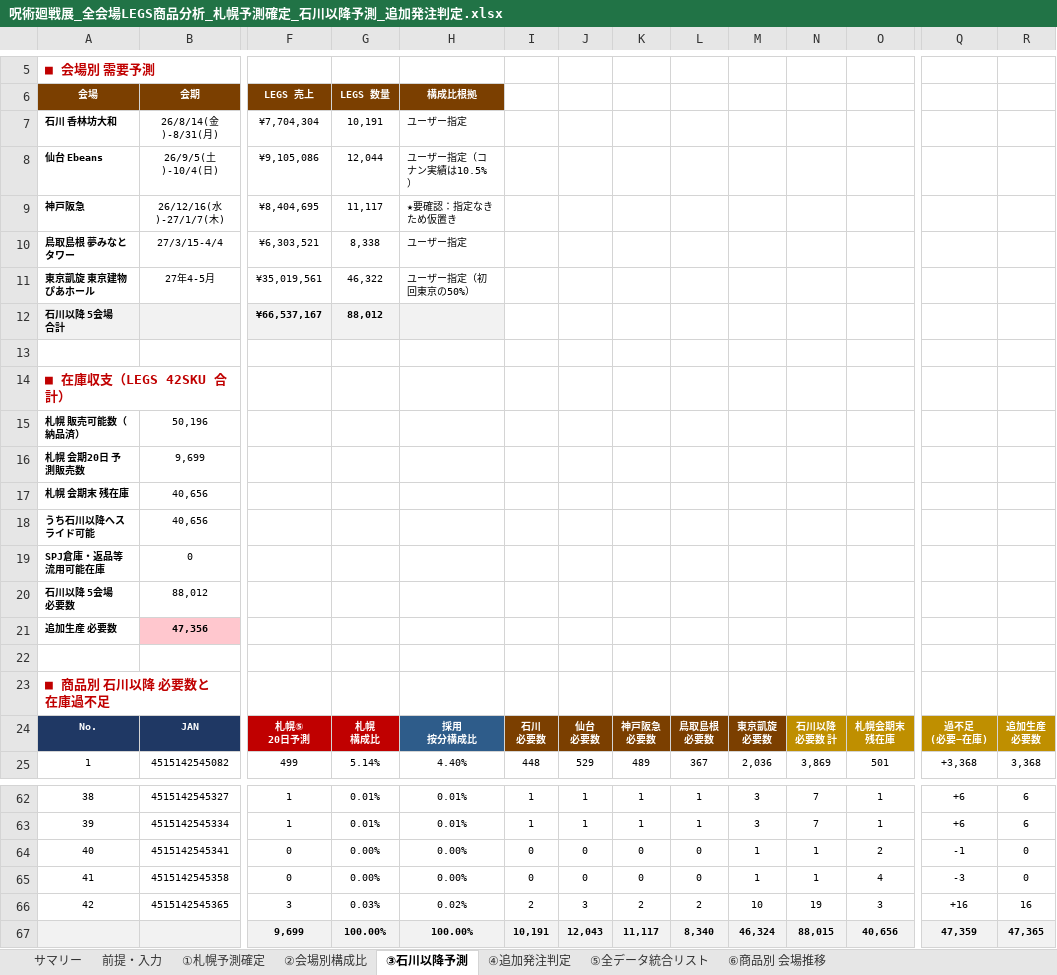
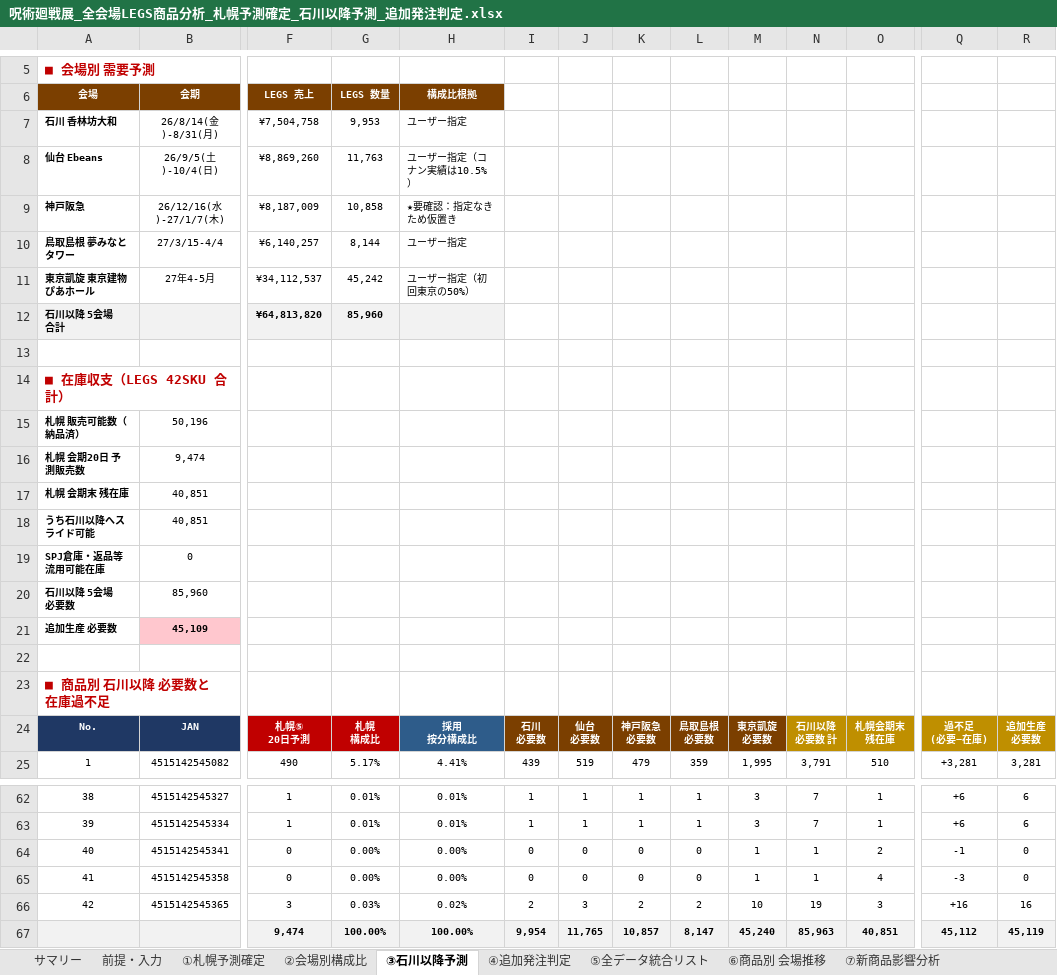
Before and after one commit to maa-a/Antigravity-test, an Excel workbook: 呪術廻戦展_全会場LEGS商品分析_札幌予測確定_石川以降予測_追加発注判定.xlsx, sheet ③石川以降予測, drawn as a sheet; only a part is shown, gaps mark what is left out; values as stored, in another font and other column widths than the file's, no borders; conditional formats not drawn; removed rows and columns are numbered as before the commit, all else as after; rows hold the shown columns only; the diff covers the shown part only; the diff names each change by its address in the sheet, - before the commit and + after, or states it on an @@ line.

```diff
--- a/呪術廻戦展_全会場LEGS商品分析_札幌予測確定_石川以降予測_追加発注判定.xlsx (sheet ③石川以降予測)
+++ b/呪術廻戦展_全会場LEGS商品分析_札幌予測確定_石川以降予測_追加発注判定.xlsx (sheet ③石川以降予測)
+sheet tab: ⑦新商品影響分析
-F7: ¥7,704,304
+F7: ¥7,504,758
-G7: 10,191
+G7: 9,953
-F8: ¥9,105,086
+F8: ¥8,869,260
-G8: 12,044
+G8: 11,763
-F9: ¥8,404,695
+F9: ¥8,187,009
-G9: 11,117
+G9: 10,858
-F10: ¥6,303,521
+F10: ¥6,140,257
-G10: 8,338
+G10: 8,144
-F11: ¥35,019,561
+F11: ¥34,112,537
-G11: 46,322
+G11: 45,242
-F12: ¥66,537,167
+F12: ¥64,813,820
-G12: 88,012
+G12: 85,960
-B16: 9,699
+B16: 9,474
-B17:B18: 40,656
+B17:B18: 40,851
-B20: 88,012
+B20: 85,960
-B21: 47,356
+B21: 45,109
-F25: 499
+F25: 490
-G25: 5.14%
+G25: 5.17%
-H25: 4.40%
+H25: 4.41%
-I25: 448
+I25: 439
-J25: 529
+J25: 519
-K25: 489
+K25: 479
-L25: 367
+L25: 359
-M25: 2,036
+M25: 1,995
-N25: 3,869
+N25: 3,791
-O25: 501
+O25: 510
-Q25: +3,368
+Q25: +3,281
-R25: 3,368
+R25: 3,281
-row 67:  |  | 9,699 | 100.00% | 100.00% | 10,191 | 12,043 | 11,117 | 8,340 | 46,324 | 88,015 | 40,656 | 47,359 | 47,365
+row 67:  |  | 9,474 | 100.00% | 100.00% | 9,954 | 11,765 | 10,857 | 8,147 | 45,240 | 85,963 | 40,851 | 45,112 | 45,119
```
Also changed, not shown: 340 edited cells elsewhere in this sheet, sheet ⑤全データ統合リスト, sheet ④追加発注判定, sheet ①札幌予測確定, sheet ⑥商品別 会場推移, sheet ②会場別構成比, sheet サマリー, 1 more sheet.
